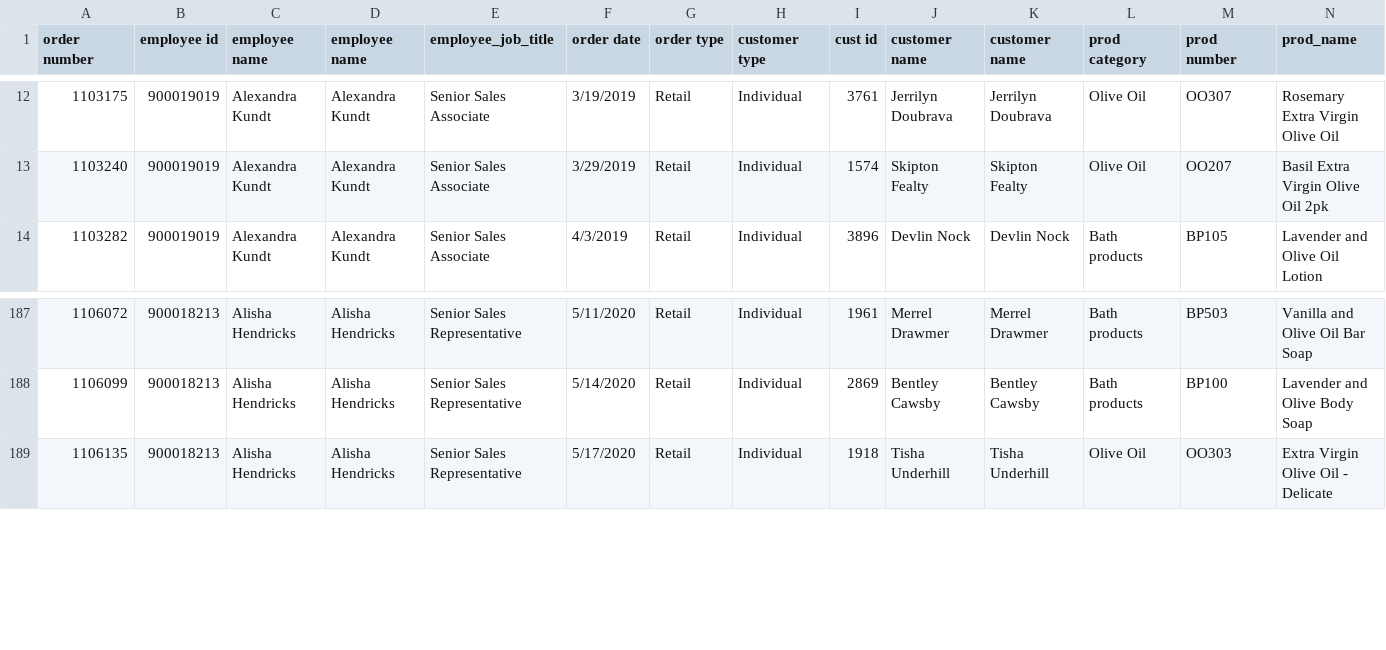
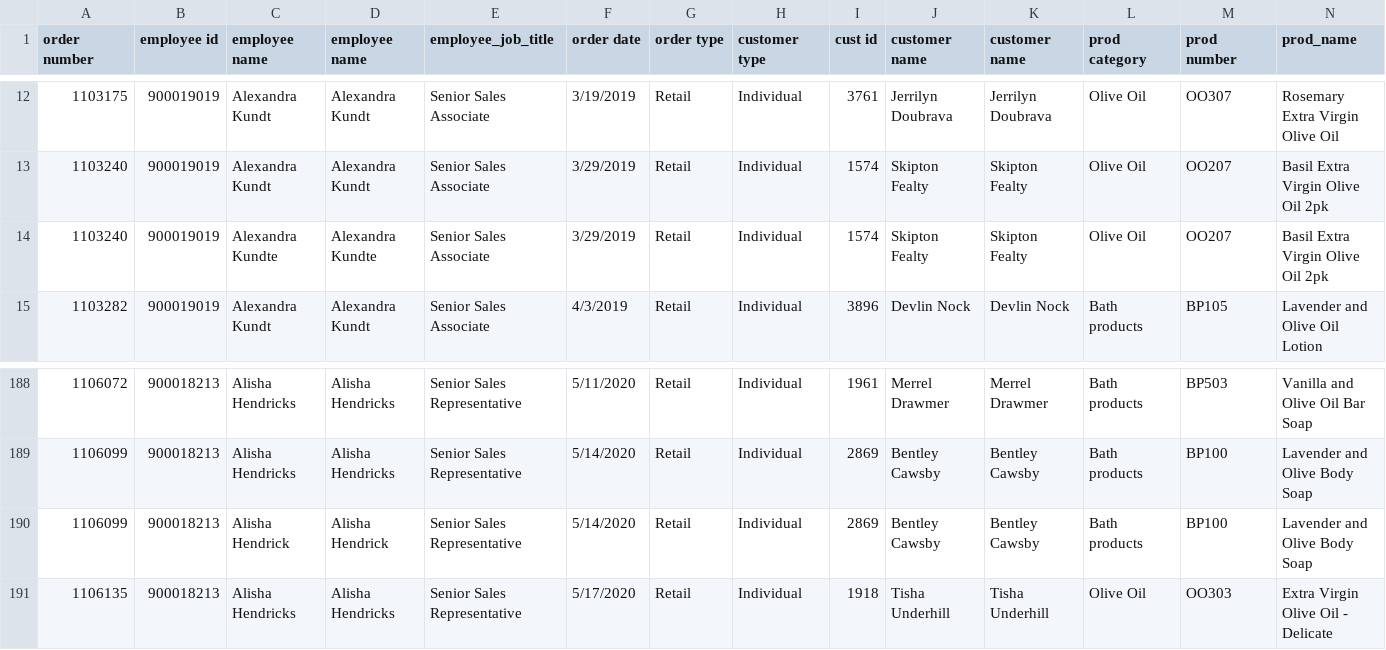
Before and after one commit to LinkedInLearning/hands-on-analytics-engineering-project--codespaces--4564525, a CSV file: customer_orders.csv, drawn as a sheet; only a part is shown, gaps mark what is left out; rows hold the shown columns only; the diff names each change by its address in the sheet, - before the commit and + after, or states it on an @@ line.

```diff
--- a/customer_orders.csv
+++ b/customer_orders.csv
+row 14: 1103240 | 900019019 | Alexandra Kundte | Alexandra Kundte | Senior Sales Associate | 3/29/2019 | Retail | Individual | 1574 | Skipton Fealty | Skipton Fealty | Olive Oil | OO207 | Basil Extra Virgin Olive Oil 2pk
+row 190: 1106099 | 900018213 | Alisha Hendrick | Alisha Hendrick | Senior Sales Representative | 5/14/2020 | Retail | Individual | 2869 | Bentley Cawsby | Bentley Cawsby | Bath products | BP100 | Lavender and Olive Body Soap
```
Also changed, not shown: 3 other files.
